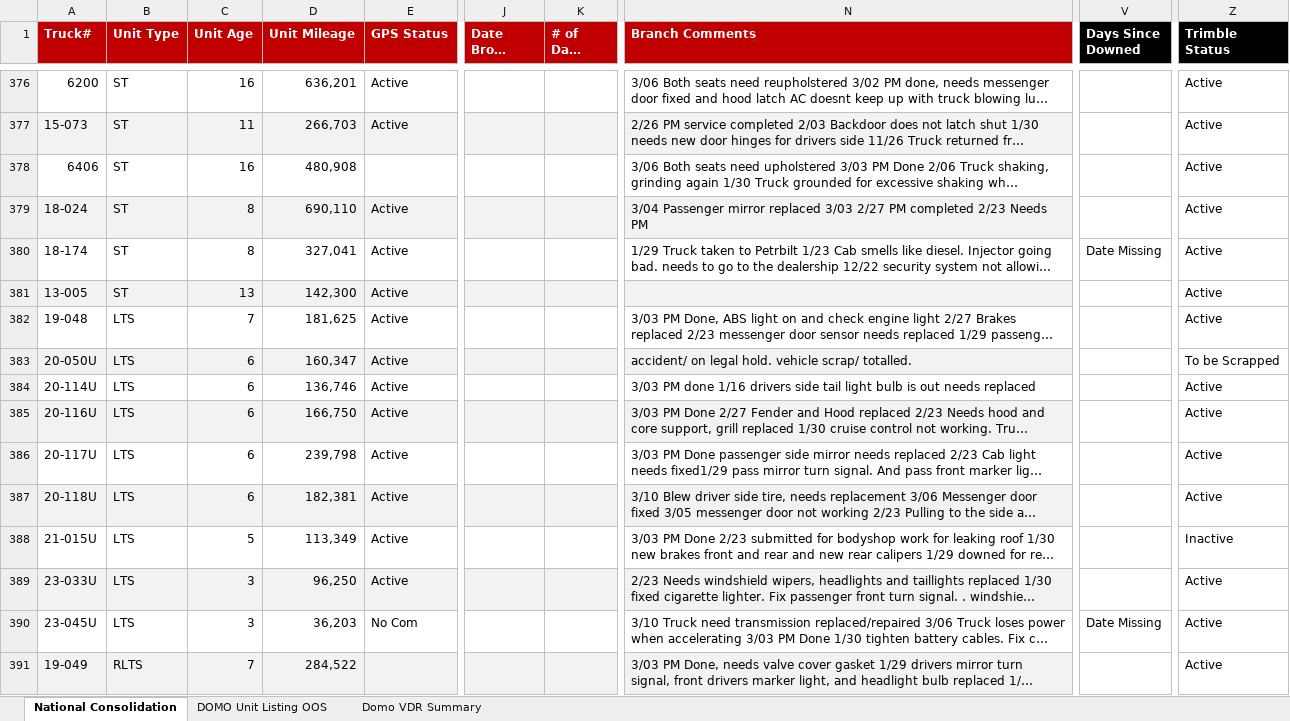
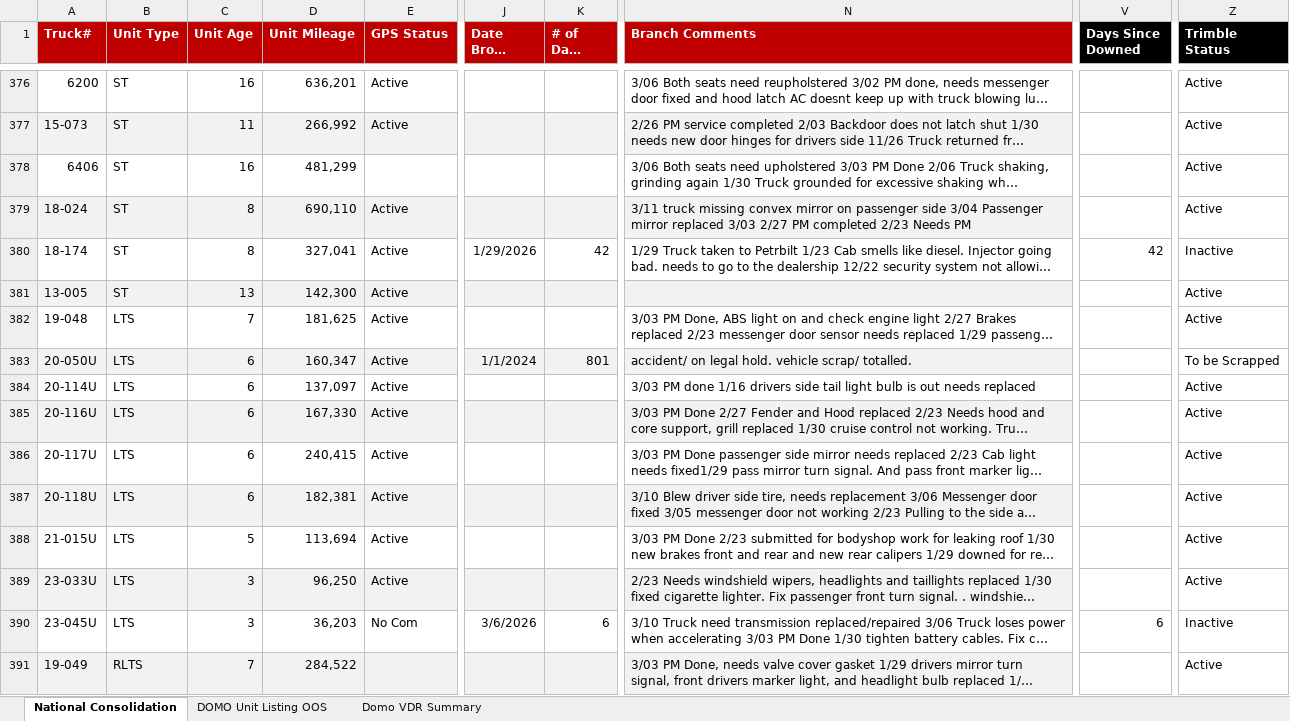
Before and after one commit to nmaysonet/afsvdr, an Excel workbook: master_file.xlsx, sheet National Consolidation, drawn as a sheet; only a part is shown, gaps mark what is left out; long unchanged cells end in …; values as stored, in another font and other column widths than the file's, no borders; the diff covers the shown part only; the diff names each change by its address in the sheet, - before the commit and + after, or states it on an @@ line.

```diff
--- a/master_file.xlsx (sheet National Consolidation)
+++ b/master_file.xlsx (sheet National Consolidation)
-D377 (Unit Mileage): 266,703
+D377 (Unit Mileage): 266,992
-D378 (Unit Mileage): 480,908
+D378 (Unit Mileage): 481,299
-N379 (Branch Comments): 3/04 Passenger…
+N379 (Branch Comments): 3/11 truck missing convex mirror on passenger side 3/04 Passenger…
-J380 (Date Broke Down): (empty)
+J380 (Date Broke Down): 1/29/2026
-K380 (# of Days Down): (empty)
+K380 (# of Days Down): 42
-V380 (Days Since Downed): Date Missing
+V380 (Days Since Downed): 42
-Z380 (Trimble Status): Active
+Z380 (Trimble Status): Inactive
-J383 (Date Broke Down): (empty)
+J383 (Date Broke Down): 1/1/2024
-K383 (# of Days Down): (empty)
+K383 (# of Days Down): 801
-D384 (Unit Mileage): 136,746
+D384 (Unit Mileage): 137,097
-D385 (Unit Mileage): 166,750
+D385 (Unit Mileage): 167,330
-D386 (Unit Mileage): 239,798
+D386 (Unit Mileage): 240,415
-D388 (Unit Mileage): 113,349
+D388 (Unit Mileage): 113,694
-Z388 (Trimble Status): Inactive
+Z388 (Trimble Status): Active
-J390 (Date Broke Down): (empty)
+J390 (Date Broke Down): 3/6/2026
-K390 (# of Days Down): (empty)
+K390 (# of Days Down): 6
-V390 (Days Since Downed): Date Missing
+V390 (Days Since Downed): 6
-Z390 (Trimble Status): Active
+Z390 (Trimble Status): Inactive
```
Also changed, not shown: 1 added row, 1 removed row and 1289 edited cells elsewhere in this sheet, sheet DOMO Unit Listing OOS, sheet Domo VDR Summary.
